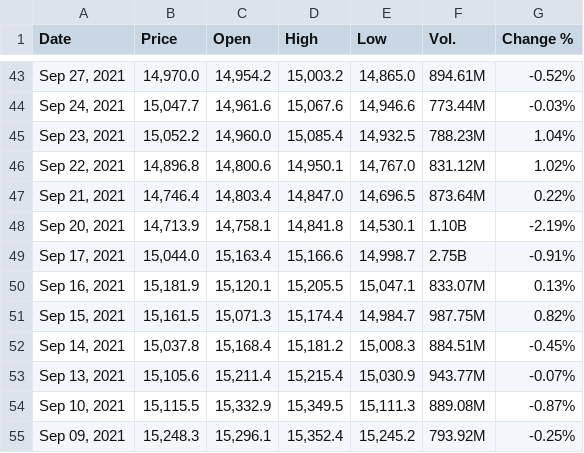
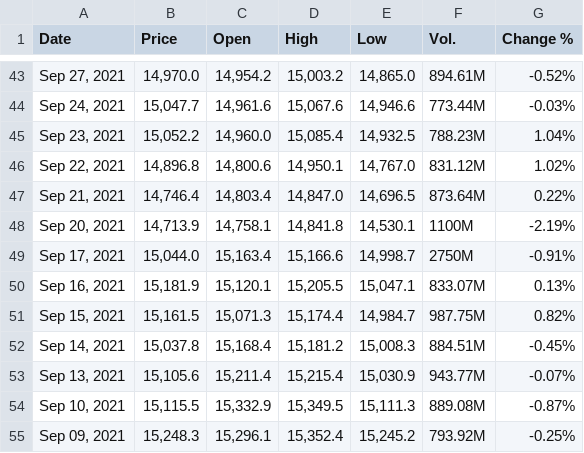
Before and after one commit to M4RV1/PengKom-Tubes-2, a CSV file: NASDAQ Composite Historical Data (1).csv, drawn as a sheet; only a part is shown, gaps mark what is left out; the diff covers the shown part only.

```diff
--- a/NASDAQ Composite Historical Data (1).csv
+++ b/NASDAQ Composite Historical Data (1).csv
@@ -47,4 +47,4 @@
 "Sep 21, 2021","14,746.4","14,803.4","14,847.0","14,696.5","873.64M","0.22%"
-"Sep 20, 2021","14,713.9","14,758.1","14,841.8","14,530.1","1.10B","-2.19%"
-"Sep 17, 2021","15,044.0","15,163.4","15,166.6","14,998.7","2.75B","-0.91%"
+"Sep 20, 2021","14,713.9","14,758.1","14,841.8","14,530.1","1100M","-2.19%"
+"Sep 17, 2021","15,044.0","15,163.4","15,166.6","14,998.7","2750M","-0.91%"
 "Sep 16, 2021","15,181.9","15,120.1","15,205.5","15,047.1","833.07M","0.13%"
```
Also changed, not shown: 18 edited cells elsewhere in this file.
